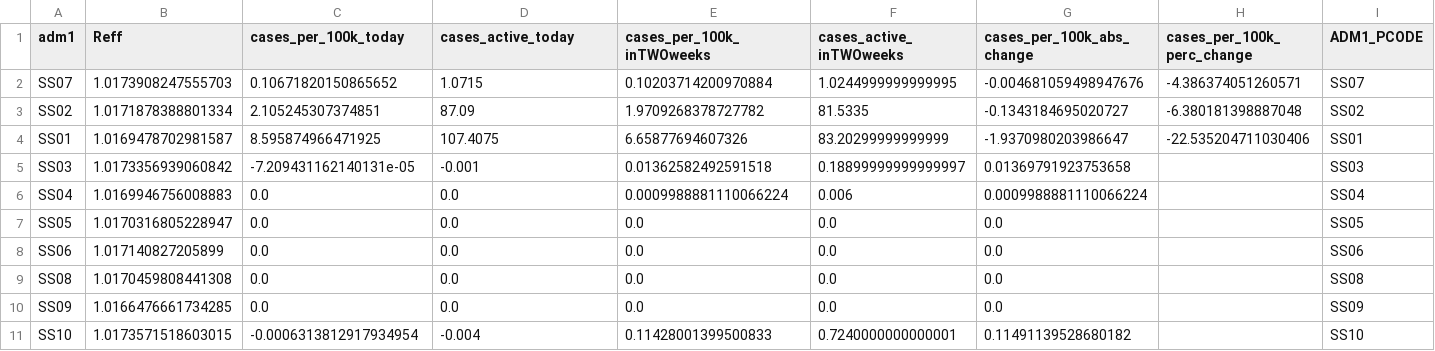
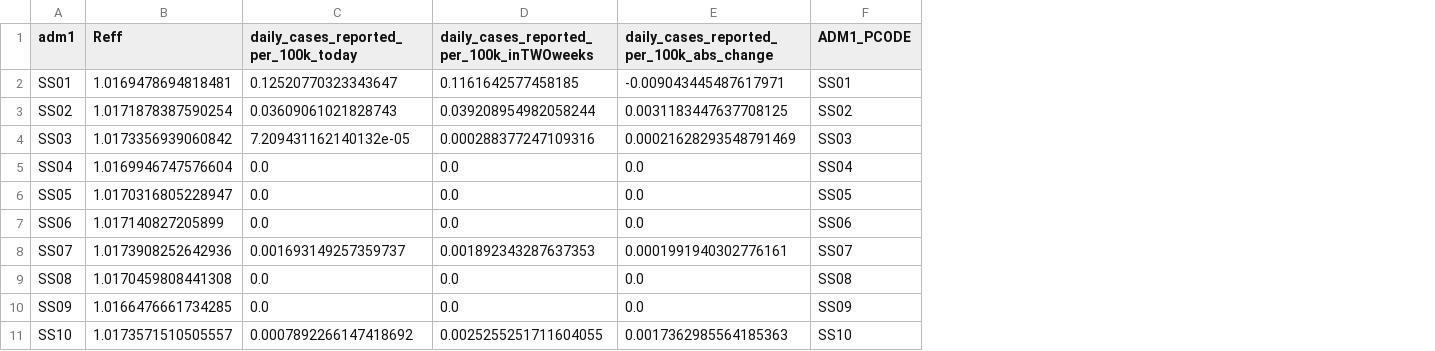
Before and after one commit to OCHA-DAP/pa-COVID-model-reports, a CSV file: Outputs/SSD/ADM1_ranking.csv, drawn as a sheet; only a part is shown; removed rows and columns are numbered as before the commit, all else as after; rows hold the shown columns only; the diff names each change by its address in the sheet, - before the commit and + after, or states it on an @@ line.

```diff
--- a/Outputs/SSD/ADM1_ranking.csv
+++ b/Outputs/SSD/ADM1_ranking.csv
-column F (cases_active_inTWOweeks), rows 4-11: 83.20299999999999 | 0.18899999999999997 | 0.006 | 0.0 | 0.0 | 0.0 | 0.0 | 0.7240000000000001
-column G (cases_per_100k_abs_change), rows 4-11: -1.9370980203986647 | 0.01369791923753658 | 0.0009988881110066224 | 0.0 | 0.0 | 0.0 | 0.0 | 0.11491139528680182
-column H (cases_per_100k_perc_change), row 4: -22.535204711030406
-C1: cases_per_100k_today
+C1: daily_cases_reported_per_100k_today
-D1: cases_active_today
+D1: daily_cases_reported_per_100k_inTWOweeks
-E1: cases_per_100k_inTWOweeks
+E1: daily_cases_reported_per_100k_abs_change
-row 2: SS07 | 1.0173908247555703 | 0.10671820150865652 | 1.0715 | 0.10203714200970884 | 1.0244999999999995 | -0.004681059498947676 | -4.386374051260571 | SS07
-row 3: SS02 | 1.0171878388801334 | 2.105245307374851 | 87.09 | 1.9709268378727782 | 81.5335 | -0.1343184695020727 | -6.380181398887048 | SS02
-B2 (Reff): 1.0169478702981587
+B2 (Reff): 1.0169478694818481
-C2: 8.595874966471925
+C2: 0.12520770323343647
-D2: 107.4075
+D2: 0.1161642577458185
-E2: 6.65877694607326
+E2: -0.009043445487617971
+row 3: SS02 | 1.0171878387590254 | 0.03609061021828743 | 0.039208954982058244 | 0.0031183447637708125 | SS02
-C4: -7.209431162140131e-05
+C4: 7.209431162140132e-05
-D4: -0.001
+D4: 0.000288377247109316
-E4: 0.01362582492591518
+E4: 0.00021628293548791469
-B5 (Reff): 1.0169946756008883
+B5 (Reff): 1.0169946747576604
-E5: 0.0009988881110066224
+E5: 0.0
+row 8: SS07 | 1.0173908252642936 | 0.001693149257359737 | 0.001892343287637353 | 0.0001991940302776161 | SS07
-B11 (Reff): 1.0173571518603015
+B11 (Reff): 1.0173571510505557
-C11: -0.0006313812917934954
+C11: 0.0007892266147418692
-D11: -0.004
+D11: 0.0025255251711604055
-E11: 0.11428001399500833
+E11: 0.0017362985564185363
```
Also changed, not shown: Outputs/AFG/ADM1_ranking.csv, Outputs/IRQ/ADM1_ranking.csv, 20 other files.
